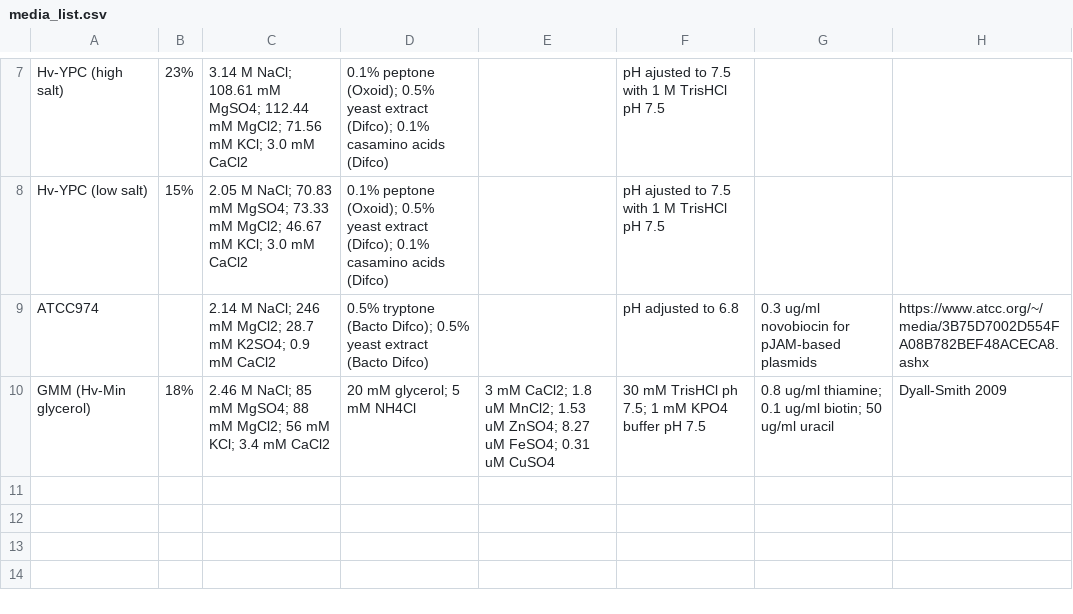
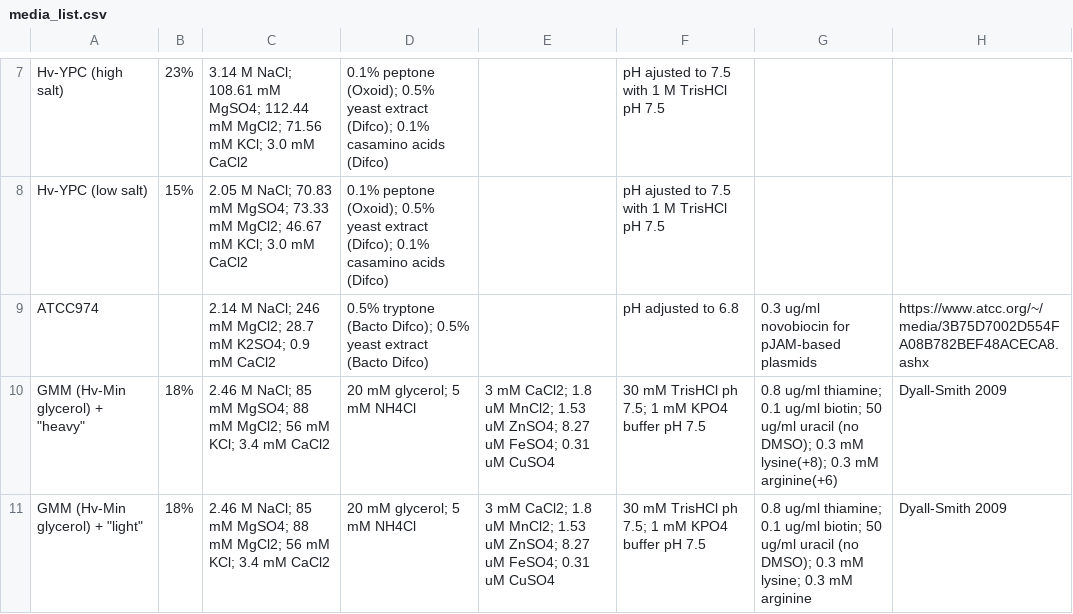
Before and after one commit to arcpp/ArcPP, a CSV file: meta_data/media_list.csv, drawn as a sheet; only a part is shown, gaps mark what is left out.

Commit message:
Update media_list.csv

```diff
--- a/meta_data/media_list.csv
+++ b/meta_data/media_list.csv
@@ -9,2 +9,3 @@ Hv-YPC (low salt),15%, 2.05 M NaCl; 70.83 mM MgSO4; 73.33 mM MgCl2; 46.67 mM KCl
 ATCC974, , 2.14 M NaCl; 246 mM MgCl2; 28.7 mM K2SO4; 0.9 mM CaCl2, 0.5% tryptone (Bacto Difco); 0.5% yeast extract (Bacto Difco),, pH adjusted to 6.8,0.3 ug/ml novobiocin for pJAM-based plasmids,https://www.atcc.org/~/media/3B75D7002D554FA08B782BEF48ACECA8.ashx
-GMM (Hv-Min glycerol),18%,2.46 M NaCl; 85 mM MgSO4; 88 mM MgCl2; 56 mM KCl; 3.4 mM CaCl2,20 mM glycerol; 5 mM NH4Cl,3 mM CaCl2; 1.8 uM MnCl2; 1.53 uM ZnSO4; 8.27 uM FeSO4; 0.31 uM CuSO4,30 mM TrisHCl ph 7.5; 1 mM KPO4 buffer pH 7.5,0.8 ug/ml thiamine; 0.1 ug/ml biotin; 50 ug/ml uracil,Dyall-Smith 2009
+GMM (Hv-Min glycerol) + "heavy",18%,2.46 M NaCl; 85 mM MgSO4; 88 mM MgCl2; 56 mM KCl; 3.4 mM CaCl2,20 mM glycerol; 5 mM NH4Cl,3 mM CaCl2; 1.8 uM MnCl2; 1.53 uM ZnSO4; 8.27 uM FeSO4; 0.31 uM CuSO4,30 mM TrisHCl ph 7.5; 1 mM KPO4 buffer pH 7.5,0.8 ug/ml thiamine; 0.1 ug/ml biotin; 50 ug/ml uracil (no DMSO); 0.3 mM lysine(+8); 0.3 mM arginine(+6),Dyall-Smith 2009
+GMM (Hv-Min glycerol) + "light",18%,2.46 M NaCl; 85 mM MgSO4; 88 mM MgCl2; 56 mM KCl; 3.4 mM CaCl2,20 mM glycerol; 5 mM NH4Cl,3 mM CaCl2; 1.8 uM MnCl2; 1.53 uM ZnSO4; 8.27 uM FeSO4; 0.31 uM CuSO4,30 mM TrisHCl ph 7.5; 1 mM KPO4 buffer pH 7.5,0.8 ug/ml thiamine; 0.1 ug/ml biotin; 50 ug/ml uracil (no DMSO); 0.3 mM lysine; 0.3 mM arginine,Dyall-Smith 2009
```
